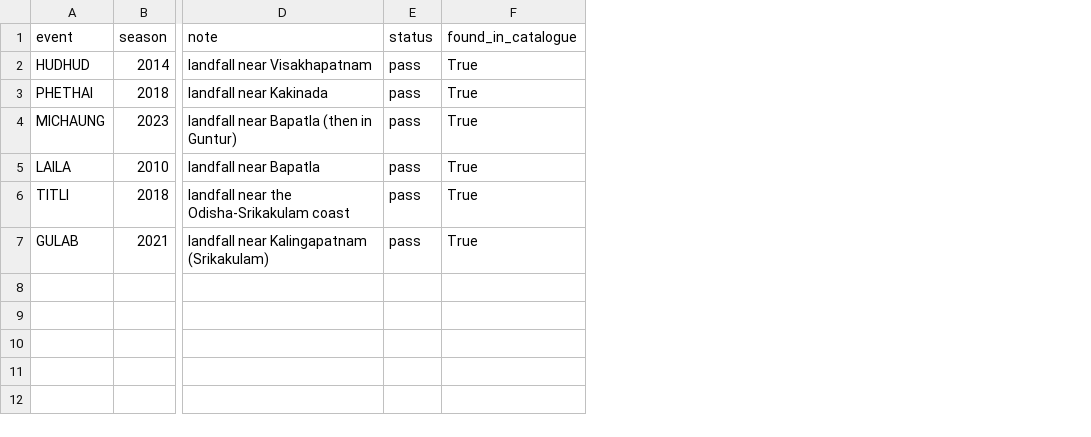
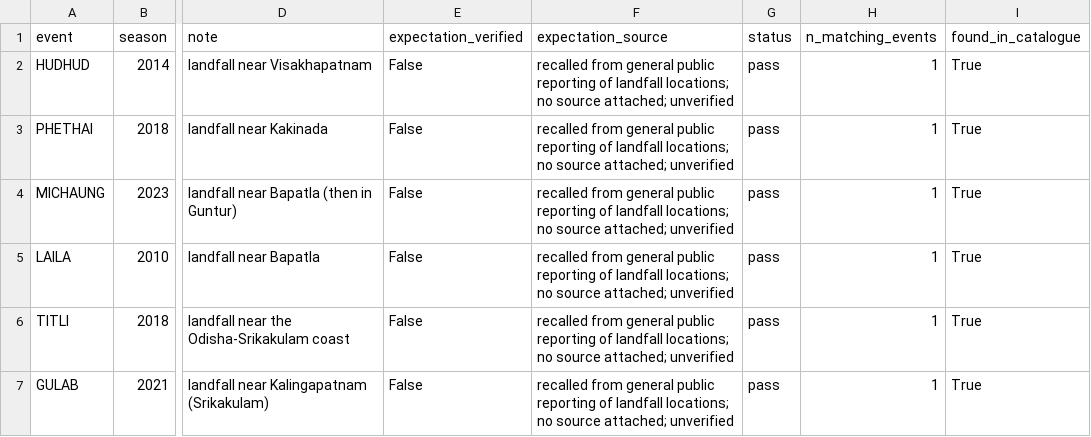
Before and after one commit to Qkrishi-Solutions/PNB--QWRF, a CSV file: cyclone_catalogue/cyclone_spot_checks_v1.csv, drawn as a sheet; only a part is shown, gaps mark what is left out; the diff names each change by its address in the sheet, - before the commit and + after, or states it on an @@ line.

```diff
--- a/cyclone_catalogue/cyclone_spot_checks_v1.csv
+++ b/cyclone_catalogue/cyclone_spot_checks_v1.csv
+column E (expectation_verified), rows 2-7: all False
+column F (expectation_source), rows 2-7: all recalled from general public reporting of landfall locations; no source attached; unverified
+column H (n_matching_events), rows 2-7: all 1
```
Also changed, not shown: cyclone_catalogue/cyclone_district_map_v1.csv, cyclone_catalogue/cyclone_events_v1.csv, 6 other files.
